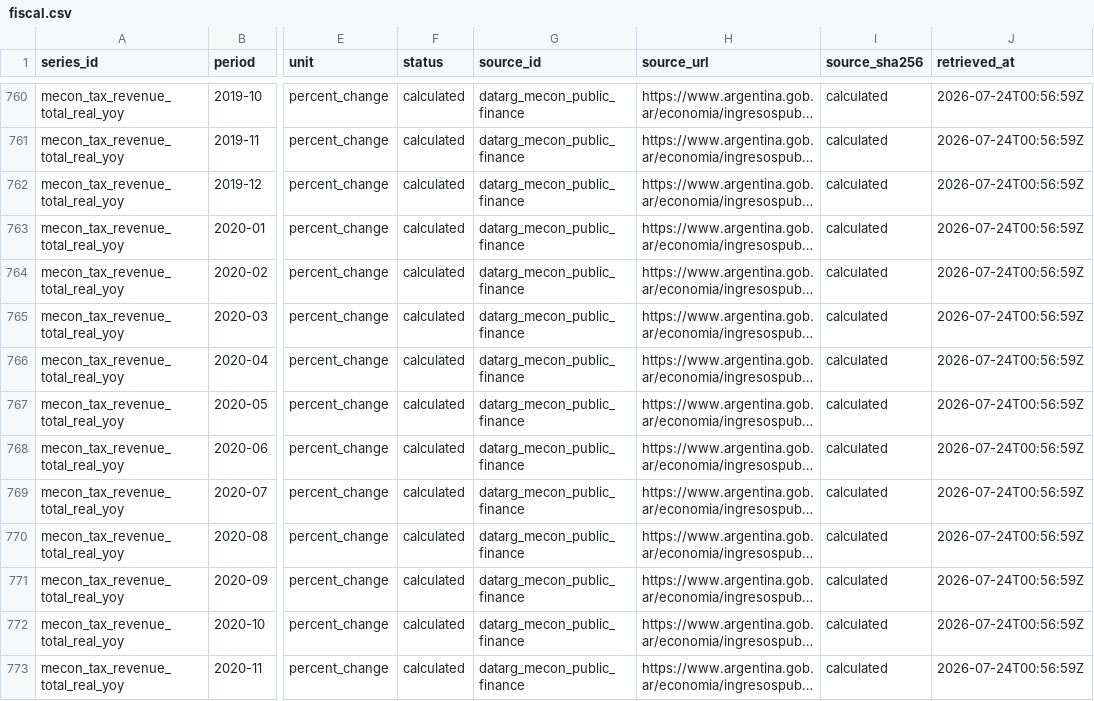
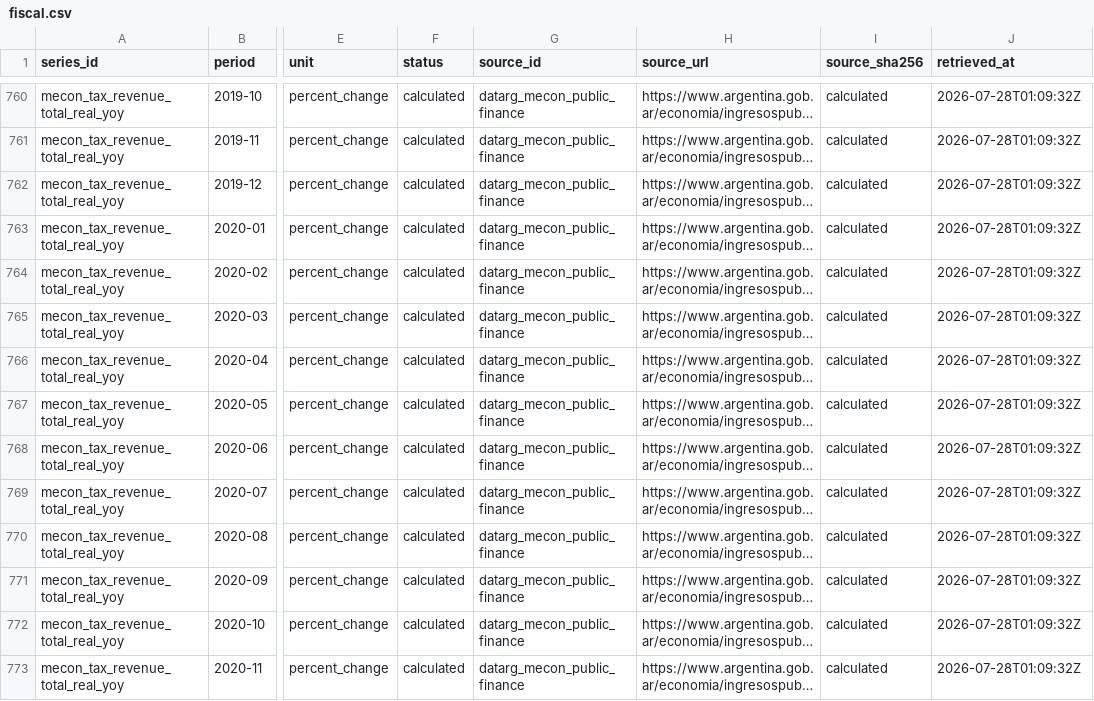
Before and after one commit to mlinei/DatArg, a CSV file: data/processed/fiscal.csv, drawn as a sheet; only a part is shown, gaps mark what is left out; long unchanged cells end in …; the diff covers the shown part only; the diff names each change by its address in the sheet, - before the commit and + after, or states it on an @@ line.

```diff
--- a/data/processed/fiscal.csv
+++ b/data/processed/fiscal.csv
-J760:J773 (retrieved_at): 2026-07-24T00:56:59Z
+J760:J773 (retrieved_at): 2026-07-28T01:09:32Z
```
Also changed, not shown: 177 edited cells elsewhere in this file, data/processed/inflation.csv, data/processed/markets.csv, 20 other files.
